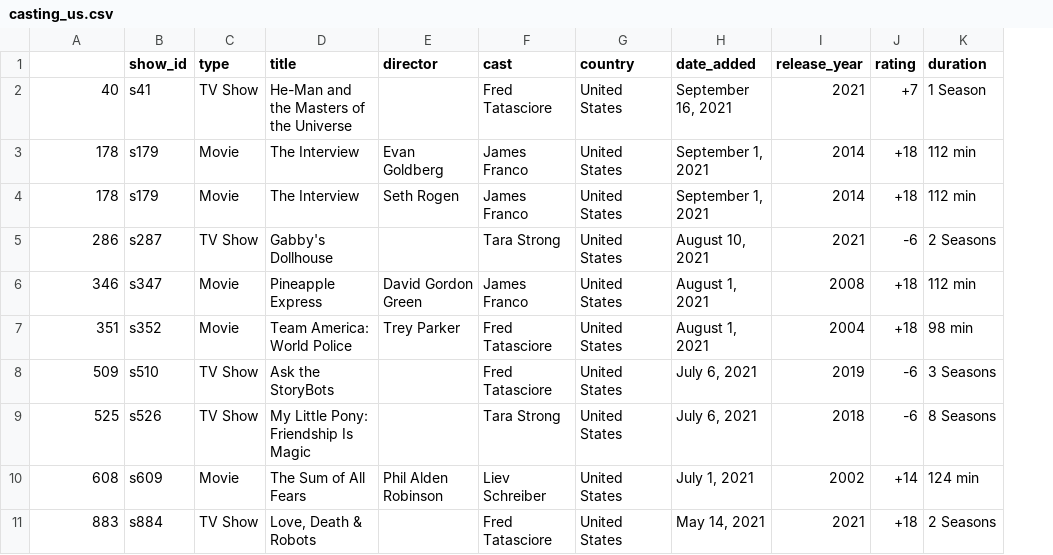
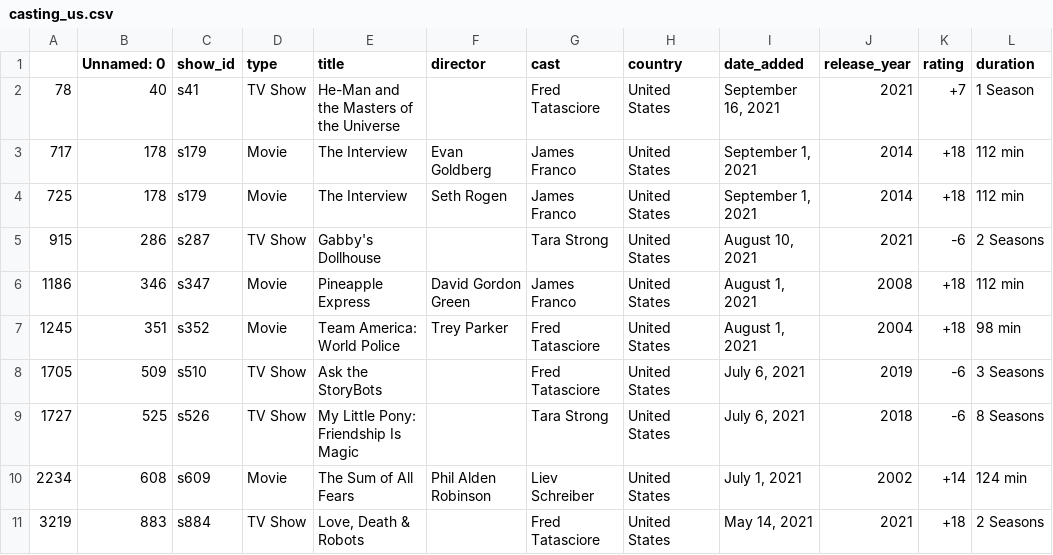
Before and after one commit to Adalab/DA-PROMO-B-MODULO-3-SPRINT-2-ANAIS-PAULA, a CSV file: casting_us.csv, drawn as a sheet; only a part is shown; addresses are those after the commit; the diff names each change by its address in the sheet, - before the commit and + after, or states it on an @@ line.

```diff
--- a/casting_us.csv
+++ b/casting_us.csv
+column A, rows 2-11: 78 | 717 | 725 | 915 | 1186 | 1245 | 1705 | 1727 | 2234 | 3219
-B1: (empty)
+B1: Unnamed: 0
```
Also changed, not shown: 2 other files.
